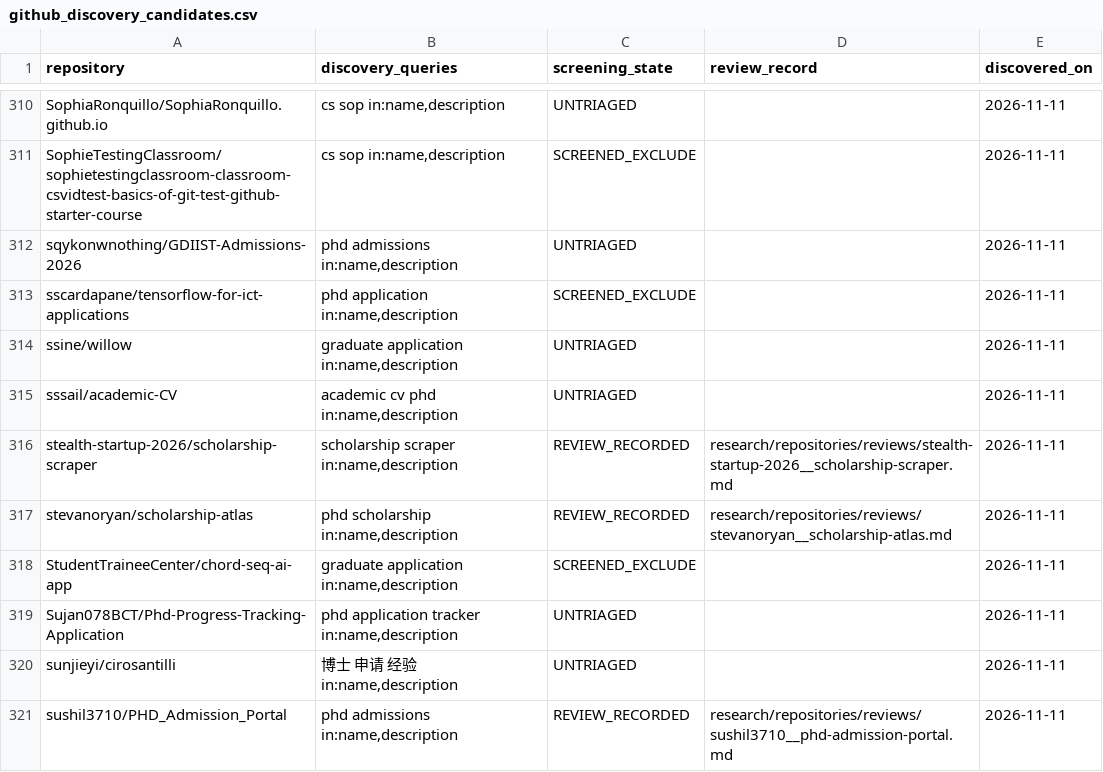
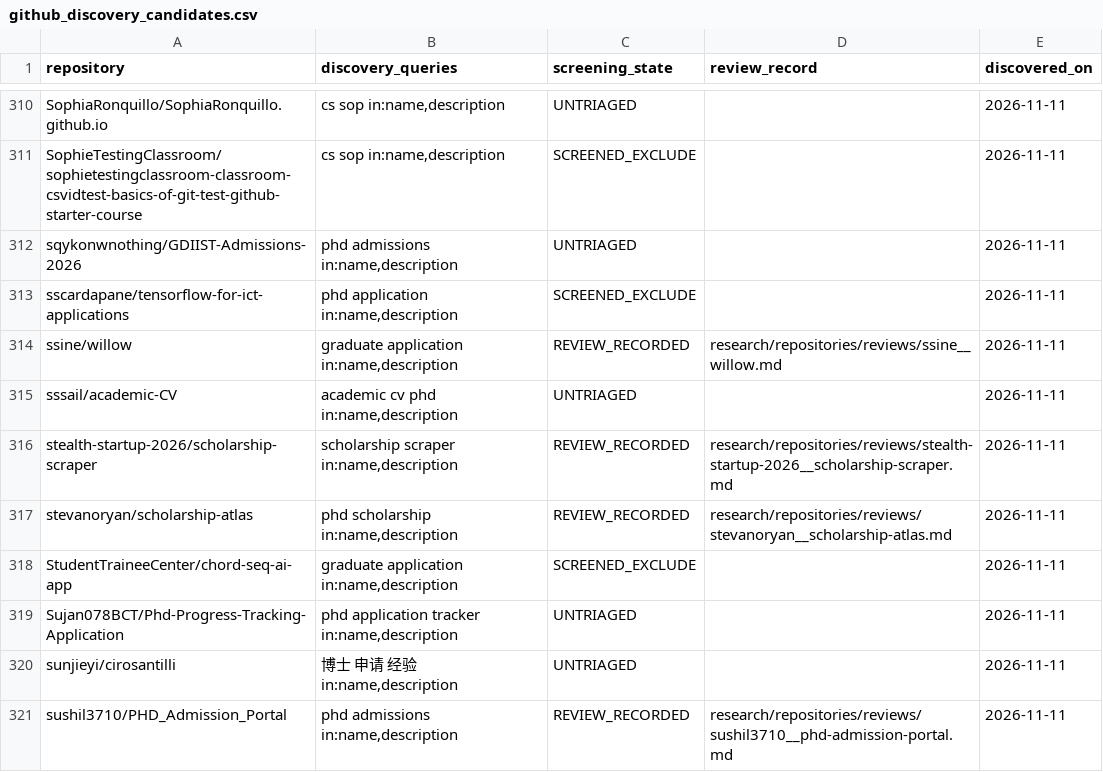
Before and after one commit to Armanasq/phd_application, a CSV file: data/github_discovery_candidates.csv, drawn as a sheet; only a part is shown, gaps mark what is left out.

Commit message:
research: mark Willow discovery candidate as source-reviewed

```diff
--- a/data/github_discovery_candidates.csv
+++ b/data/github_discovery_candidates.csv
@@ -313,3 +313,3 @@
 "sscardapane/tensorflow-for-ict-applications","phd application in:name,description","SCREENED_EXCLUDE","","2026-11-11"
-"ssine/willow","graduate application in:name,description","UNTRIAGED","","2026-11-11"
+"ssine/willow","graduate application in:name,description","REVIEW_RECORDED","research/repositories/reviews/ssine__willow.md","2026-11-11"
 "sssail/academic-CV","academic cv phd in:name,description","UNTRIAGED","","2026-11-11"
```
